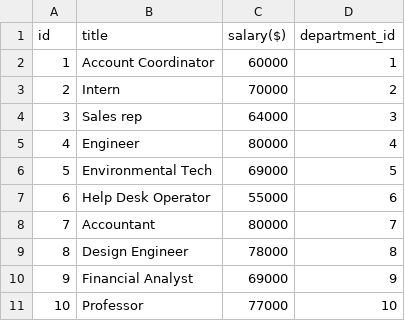
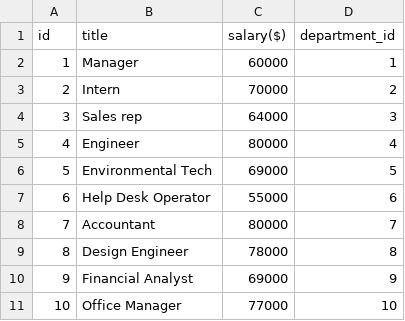
Before and after one commit to Keegawho198/Employee-Tracker, a CSV file: role_data.csv, drawn as a sheet.

```diff
--- a/role_data.csv
+++ b/role_data.csv
@@ -1,3 +1,3 @@
 id,title,salary($),department_id
-1,Account Coordinator,60000,1
+1,Manager,60000,1
 2,Intern,70000,2
@@ -10,2 +10,2 @@ id,title,salary($),department_id
 9,Financial Analyst,69000,9
-10,Professor,77000,10
+10,Office Manager,77000,10
```
Also changed, not shown: 2 other files.
